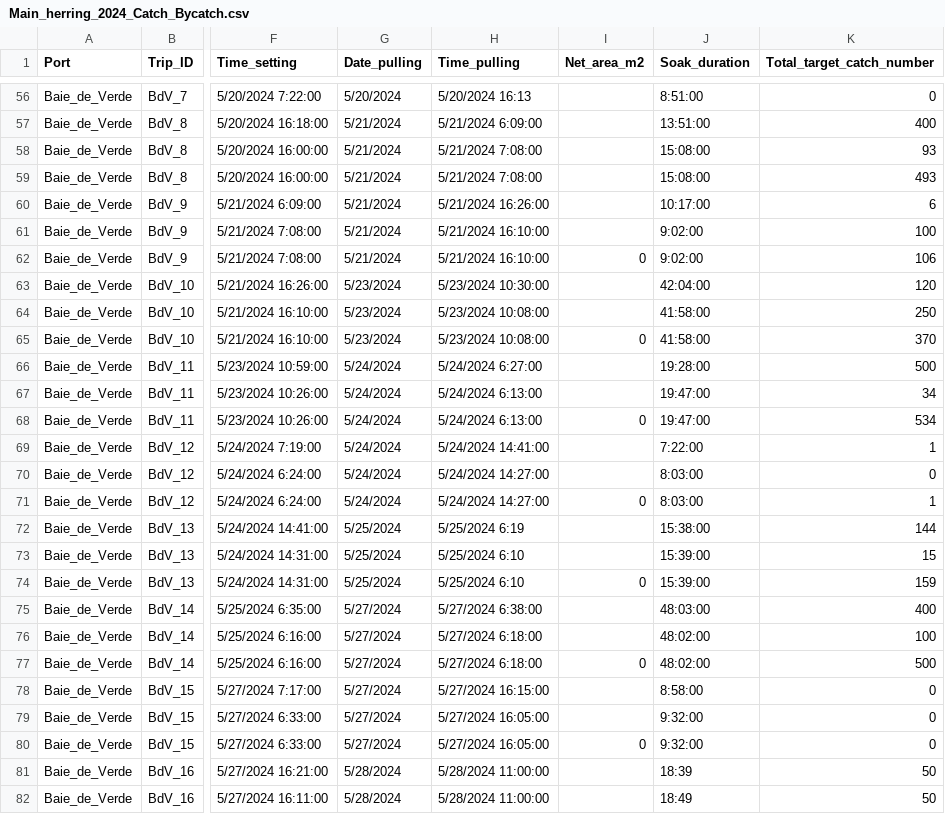
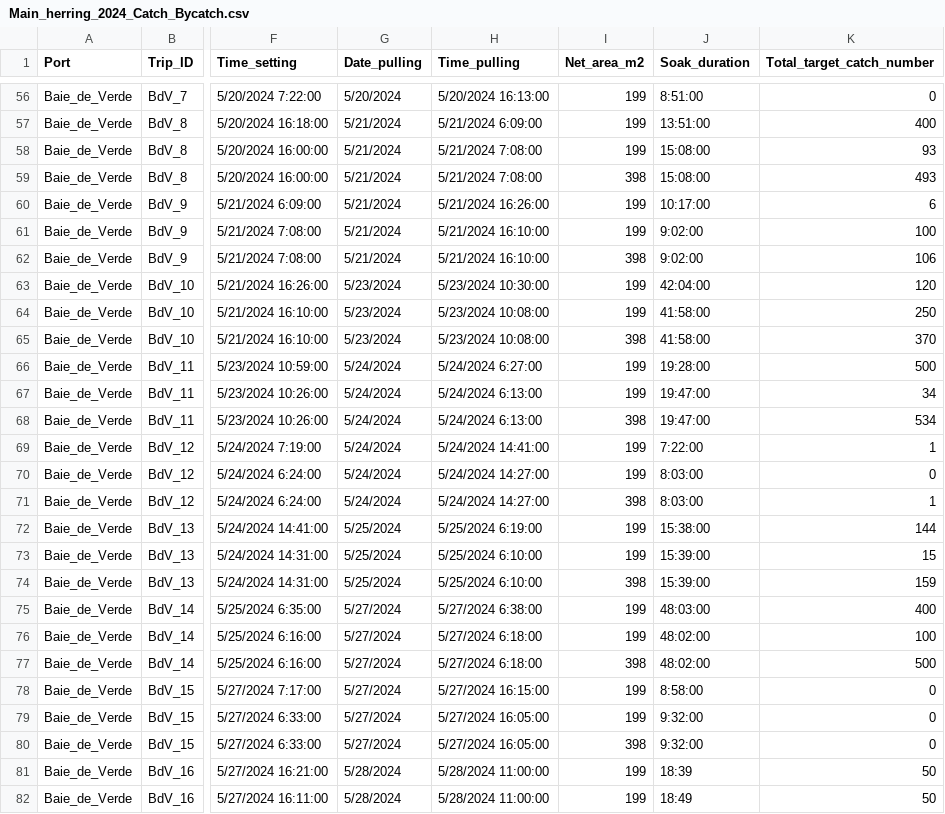
Before and after one commit to smcollins323/USFWS-Bycatch-Soak-Time, a CSV file: data/Main_herring_2024_Catch_Bycatch.csv, drawn as a sheet; only a part is shown, gaps mark what is left out; the diff covers the shown part only; the diff names each change by its address in the sheet, - before the commit and + after, or states it on an @@ line.

```diff
--- a/data/Main_herring_2024_Catch_Bycatch.csv
+++ b/data/Main_herring_2024_Catch_Bycatch.csv
-H56 (Time_pulling): 5/20/2024 16:13
+H56 (Time_pulling): 5/20/2024 16:13:00
-I56:I58 (Net_area_m2): (empty)
+I56:I58 (Net_area_m2): 199
-I59 (Net_area_m2): (empty)
+I59 (Net_area_m2): 398
-I60:I61 (Net_area_m2): (empty)
+I60:I61 (Net_area_m2): 199
-I62 (Net_area_m2): 0
+I62 (Net_area_m2): 398
-I63:I64 (Net_area_m2): (empty)
+I63:I64 (Net_area_m2): 199
-I65 (Net_area_m2): 0
+I65 (Net_area_m2): 398
-I66:I67 (Net_area_m2): (empty)
+I66:I67 (Net_area_m2): 199
-I68 (Net_area_m2): 0
+I68 (Net_area_m2): 398
-I69:I70 (Net_area_m2): (empty)
+I69:I70 (Net_area_m2): 199
-I71 (Net_area_m2): 0
+I71 (Net_area_m2): 398
-H72 (Time_pulling): 5/25/2024 6:19
+H72 (Time_pulling): 5/25/2024 6:19:00
-I72:I73 (Net_area_m2): (empty)
+I72:I73 (Net_area_m2): 199
-H73:H74 (Time_pulling): 5/25/2024 6:10
+H73:H74 (Time_pulling): 5/25/2024 6:10:00
-I74 (Net_area_m2): 0
+I74 (Net_area_m2): 398
-I75:I76 (Net_area_m2): (empty)
+I75:I76 (Net_area_m2): 199
-I77 (Net_area_m2): 0
+I77 (Net_area_m2): 398
-I78:I79 (Net_area_m2): (empty)
+I78:I79 (Net_area_m2): 199
-I80 (Net_area_m2): 0
+I80 (Net_area_m2): 398
-I81:I82 (Net_area_m2): (empty)
+I81:I82 (Net_area_m2): 199
```
Also changed, not shown: 66 edited cells elsewhere in this file, 6 other files.
